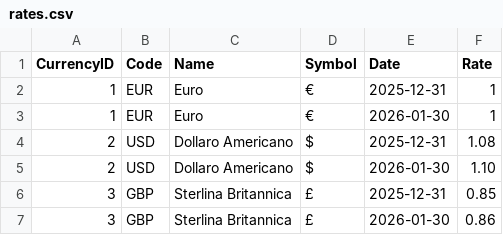
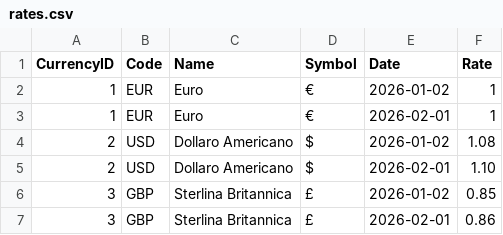
Before and after one commit to jessegaletta/mySmartWallet, a CSV file: data/rates.csv, drawn as a sheet.

```diff
--- a/data/rates.csv
+++ b/data/rates.csv
@@ -1,7 +1,7 @@
 CurrencyID;Code;Name;Symbol;Date;Rate
-1;EUR;Euro;€;2025-12-31;1
-1;EUR;Euro;€;2026-01-30;1
-2;USD;Dollaro Americano;$;2025-12-31;1.08
-2;USD;Dollaro Americano;$;2026-01-30;1.10
-3;GBP;Sterlina Britannica;£;2025-12-31;0.85
-3;GBP;Sterlina Britannica;£;2026-01-30;0.86
+1;EUR;Euro;€;2026-01-02;1
+1;EUR;Euro;€;2026-02-01;1
+2;USD;Dollaro Americano;$;2026-01-02;1.08
+2;USD;Dollaro Americano;$;2026-02-01;1.10
+3;GBP;Sterlina Britannica;£;2026-01-02;0.85
+3;GBP;Sterlina Britannica;£;2026-02-01;0.86
```
Also changed, not shown: data/transactions.csv, 4 other files.
